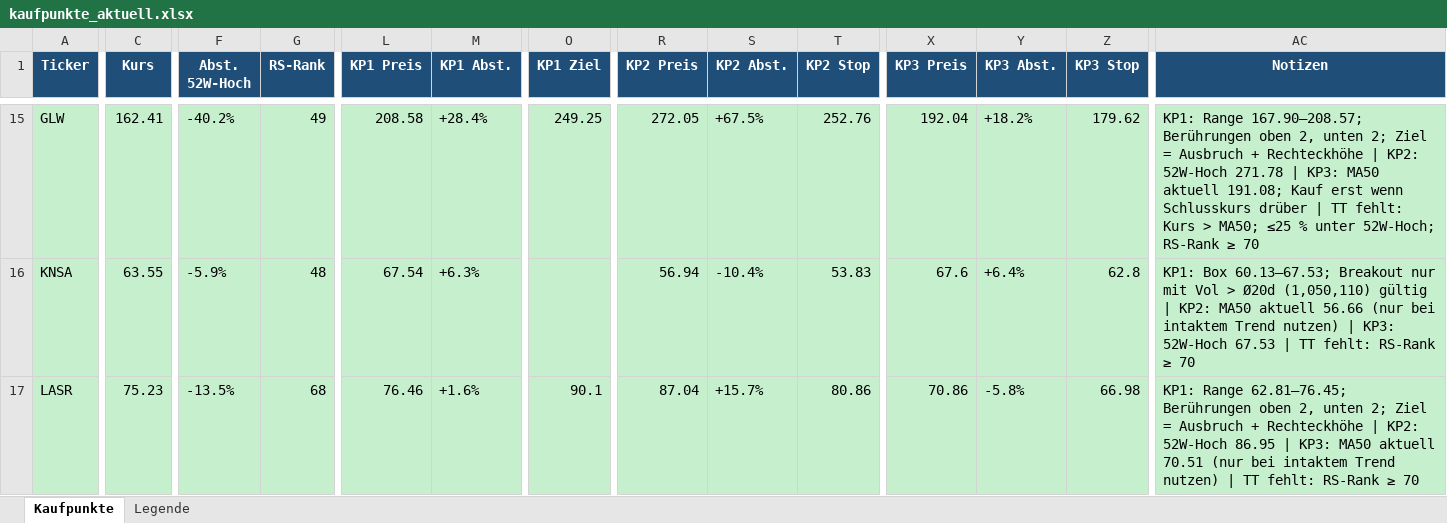
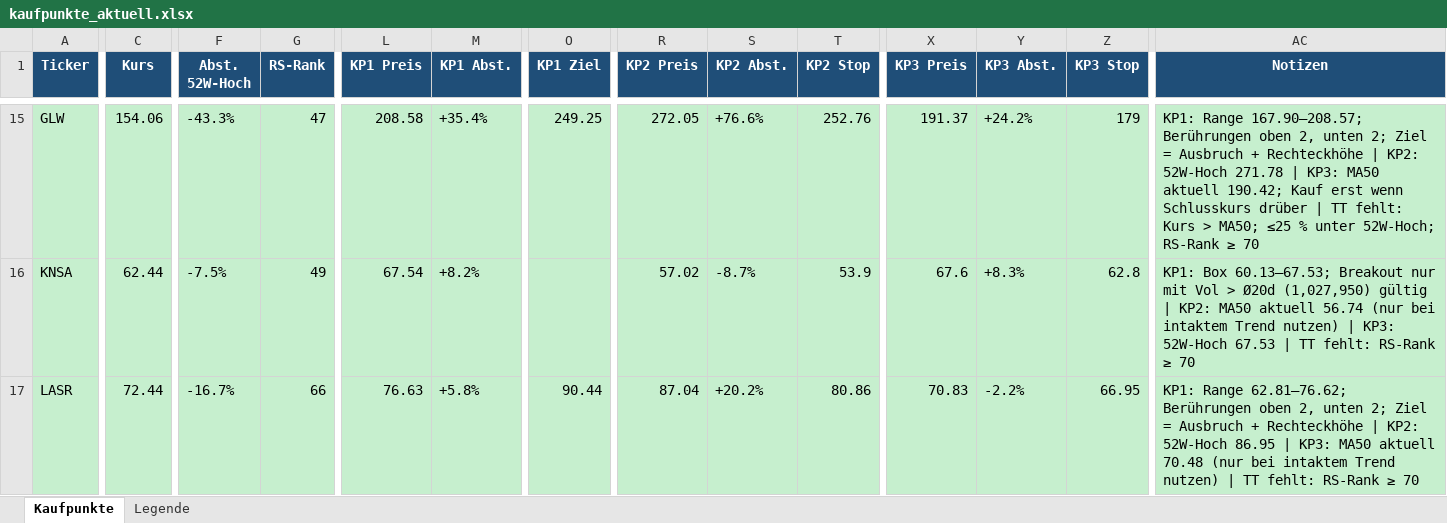
Before and after one commit to mat-schmuck/heliot, an Excel workbook: kaufpunkte_aktuell.xlsx, sheet Kaufpunkte, drawn as a sheet; only a part is shown, gaps mark what is left out; values as stored, in another font and other column widths than the file's, no borders; the diff covers the shown part only; the diff names each change by its address in the sheet, - before the commit and + after, or states it on an @@ line.

```diff
--- a/kaufpunkte_aktuell.xlsx (sheet Kaufpunkte)
+++ b/kaufpunkte_aktuell.xlsx (sheet Kaufpunkte)
-C15 (Kurs): 162.41
+C15 (Kurs): 154.06
-F15 (Abst. 52W-Hoch): -40.2%
+F15 (Abst. 52W-Hoch): -43.3%
-G15 (RS-Rank): 49
+G15 (RS-Rank): 47
-M15 (KP1 Abst.): +28.4%
+M15 (KP1 Abst.): +35.4%
-S15 (KP2 Abst.): +67.5%
+S15 (KP2 Abst.): +76.6%
-X15 (KP3 Preis): 192.04
+X15 (KP3 Preis): 191.37
-Y15 (KP3 Abst.): +18.2%
+Y15 (KP3 Abst.): +24.2%
-Z15 (KP3 Stop): 179.62
+Z15 (KP3 Stop): 179
-AC15 (Notizen): …MA50 aktuell 191.08; Kauf erst…
+AC15 (Notizen): …MA50 aktuell 190.42; Kauf erst…
-C16 (Kurs): 63.55
+C16 (Kurs): 62.44
-F16 (Abst. 52W-Hoch): -5.9%
+F16 (Abst. 52W-Hoch): -7.5%
-G16 (RS-Rank): 48
+G16 (RS-Rank): 49
-M16 (KP1 Abst.): +6.3%
+M16 (KP1 Abst.): +8.2%
-R16 (KP2 Preis): 56.94
+R16 (KP2 Preis): 57.02
-S16 (KP2 Abst.): -10.4%
+S16 (KP2 Abst.): -8.7%
-T16 (KP2 Stop): 53.83
+T16 (KP2 Stop): 53.9
-Y16 (KP3 Abst.): +6.4%
+Y16 (KP3 Abst.): +8.3%
-AC16 (Notizen): …> Ø20d (1,050,110) gültig | KP2: MA50 aktuell 56.66 (nur bei…
+AC16 (Notizen): …> Ø20d (1,027,950) gültig | KP2: MA50 aktuell 56.74 (nur bei…
-C17 (Kurs): 75.23
+C17 (Kurs): 72.44
-F17 (Abst. 52W-Hoch): -13.5%
+F17 (Abst. 52W-Hoch): -16.7%
-G17 (RS-Rank): 68
+G17 (RS-Rank): 66
-L17 (KP1 Preis): 76.46
+L17 (KP1 Preis): 76.63
-M17 (KP1 Abst.): +1.6%
+M17 (KP1 Abst.): +5.8%
-O17 (KP1 Ziel): 90.1
+O17 (KP1 Ziel): 90.44
-S17 (KP2 Abst.): +15.7%
+S17 (KP2 Abst.): +20.2%
-X17 (KP3 Preis): 70.86
+X17 (KP3 Preis): 70.83
-Y17 (KP3 Abst.): -5.8%
+Y17 (KP3 Abst.): -2.2%
-Z17 (KP3 Stop): 66.98
+Z17 (KP3 Stop): 66.95
-AC17 (Notizen): KP1: Range 62.81–76.45; Berührungen oben 2, unten 2; Ziel = Ausbruch + Rechteckhöhe | KP2: 52W-Hoch 86.95 | KP3: MA50 aktuell 70.51 (nur bei…
+AC17 (Notizen): KP1: Range 62.81–76.62; Berührungen oben 2, unten 2; Ziel = Ausbruch + Rechteckhöhe | KP2: 52W-Hoch 86.95 | KP3: MA50 aktuell 70.48 (nur bei…
```
Also changed, not shown: 16 added rows, 16 removed rows and 628 edited cells elsewhere in this sheet.
